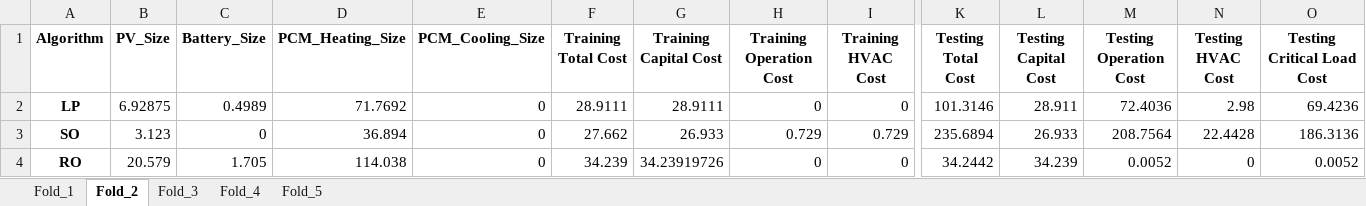
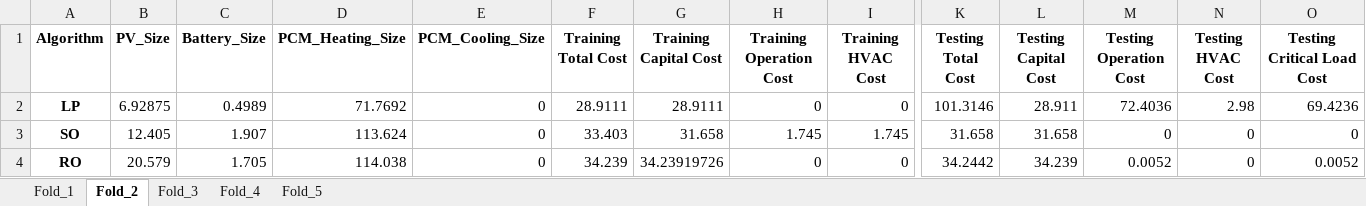
Before and after one commit to ARResearchCC/Capacity_Algo, an Excel workbook: SA_Locations/SA_Location_Arizona.xlsx, sheet Fold_2, drawn as a sheet; only a part is shown, gaps mark what is left out; values as stored, in another font and other column widths than the file's, no borders; the diff names each change by its address in the sheet, - before the commit and + after, or states it on an @@ line.

```diff
--- a/SA_Locations/SA_Location_Arizona.xlsx (sheet Fold_2)
+++ b/SA_Locations/SA_Location_Arizona.xlsx (sheet Fold_2)
-B3 (PV_Size): 3.123
+B3 (PV_Size): 12.405
-C3 (Battery_Size): 0
+C3 (Battery_Size): 1.907
-D3 (PCM_Heating_Size): 36.894
+D3 (PCM_Heating_Size): 113.624
-F3 (Training Total Cost): 27.662
+F3 (Training Total Cost): 33.403
-G3 (Training Capital Cost): 26.933
+G3 (Training Capital Cost): 31.658
-H3 (Training Operation Cost): 0.729
+H3 (Training Operation Cost): 1.745
-I3 (Training HVAC Cost): 0.729
+I3 (Training HVAC Cost): 1.745
-K3 (Testing Total Cost): 235.6894
+K3 (Testing Total Cost): 31.658
-L3 (Testing Capital Cost): 26.933
+L3 (Testing Capital Cost): 31.658
-M3 (Testing Operation Cost): 208.7564
+M3 (Testing Operation Cost): 0
-N3 (Testing HVAC Cost): 22.4428
+N3 (Testing HVAC Cost): 0
-O3 (Testing Critical Load Cost): 186.3136
+O3 (Testing Critical Load Cost): 0
```
Also changed, not shown: sheet Fold_1, sheet Fold_3, sheet Fold_5, sheet Fold_4, SA_Capacity_Costs/SA_Capacity_Costs_HPLB.xlsx, SA_Locations/SA_Location_Florida.xlsx, 31 other files.
